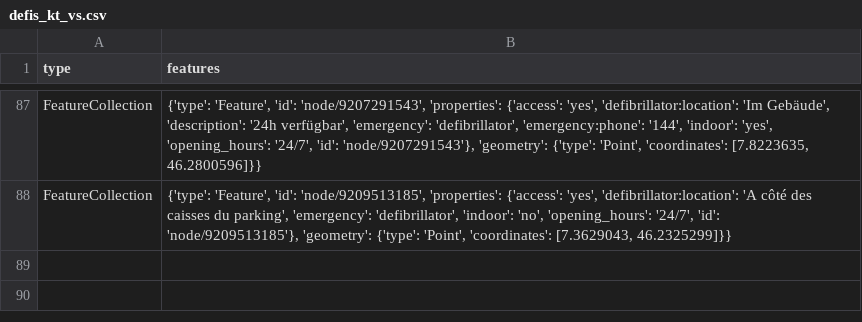
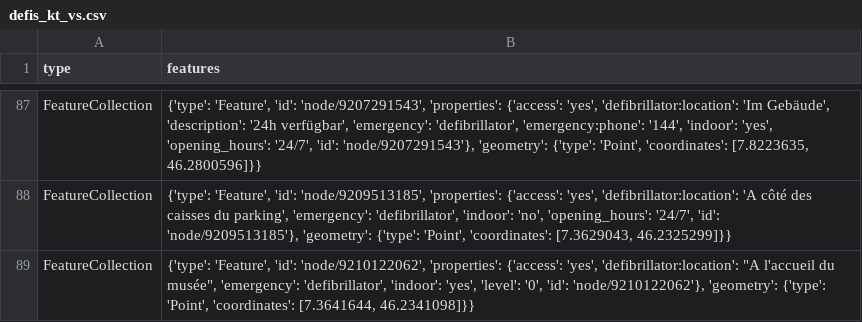
Before and after one commit to OpenBracketsCH/defi_data, a CSV file: data/csv/defis_kt_vs.csv, drawn as a sheet; only a part is shown, gaps mark what is left out.

```diff
--- a/data/csv/defis_kt_vs.csv
+++ b/data/csv/defis_kt_vs.csv
@@ -88 +88,2 @@ FeatureCollection,"{'type': 'Feature', 'id': 'node/9207291543', 'properties': {'
 FeatureCollection,"{'type': 'Feature', 'id': 'node/9209513185', 'properties': {'access': 'yes', 'defibrillator:location': 'A côté des caisses du parking', 'emergency': 'defibrillator', 'indoor': 'no', 'opening_hours': '24/7', 'id': 'node/9209513185'}, 'geometry': {'type': 'Point', 'coordinates': [7.3629043, 46.2325299]}}"
+FeatureCollection,"{'type': 'Feature', 'id': 'node/9210122062', 'properties': {'access': 'yes', 'defibrillator:location': ""A l'accueil du musée"", 'emergency': 'defibrillator', 'indoor': 'yes', 'level': '0', 'id': 'node/9210122062'}, 'geometry': {'type': 'Point', 'coordinates': [7.3641644, 46.2341098]}}"
```
Also changed, not shown: 2 other files.
